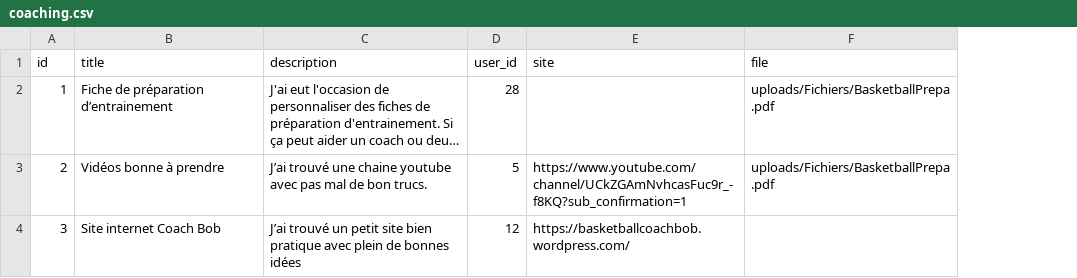
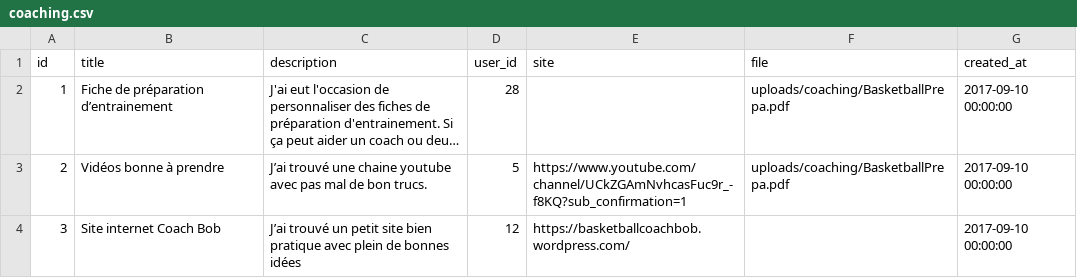
Before and after one commit to MrCaktuz/PFE, a CSV file: laravel/database/seeds/csv/coaching.csv, drawn as a sheet; long unchanged cells end in …; the diff names each change by its address in the sheet, - before the commit and + after, or states it on an @@ line.

Commit message:
Implemented coaching page & post, delete functions

```diff
--- a/laravel/database/seeds/csv/coaching.csv
+++ b/laravel/database/seeds/csv/coaching.csv
+column G (created_at), rows 2-4: all 2017-09-10 00:00:00
-F2:F3 (file): uploads/Fichiers/BasketballPrepa.pdf
+F2:F3 (file): uploads/coaching/BasketballPrepa.pdf
```
Also changed, not shown: 22 other files.
